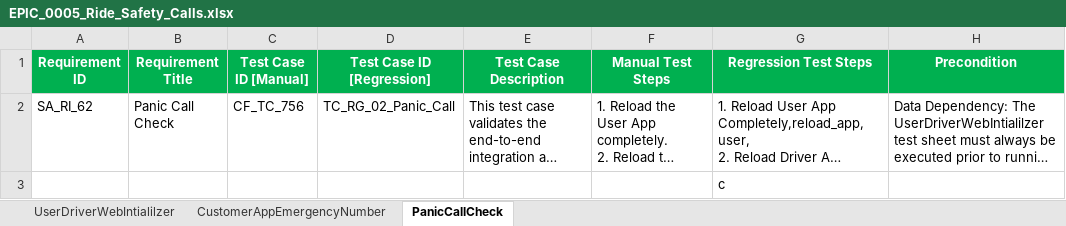
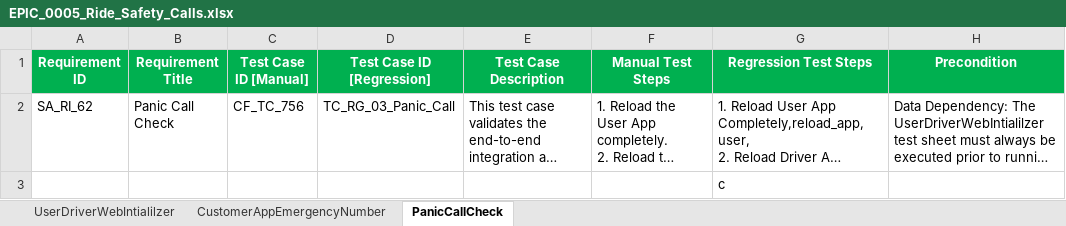
Before and after one commit to faizal08/ABCD_Framework_For_WE1_Automation, an Excel workbook: EPIC_0005_Ride_Safety_Calls.xlsx, sheet PanicCallCheck, drawn as a sheet; only a part is shown; long unchanged cells end in …; values as stored, in another font and other column widths than the file's, no borders; the diff names each change by its address in the sheet, - before the commit and + after, or states it on an @@ line.

```diff
--- a/EPIC_0005_Ride_Safety_Calls.xlsx (sheet PanicCallCheck)
+++ b/EPIC_0005_Ride_Safety_Calls.xlsx (sheet PanicCallCheck)
-D2 (Test Case ID [Regression]): TC_RG_02_Panic_Call
+D2 (Test Case ID [Regression]): TC_RG_03_Panic_Call
```
Also changed, not shown: sheet CustomerAppEmergencyNumber, EPIC_0007_Wallets_Payments.xlsx, EPIC_0008_Referal_Management.xlsx, 9 other files.
